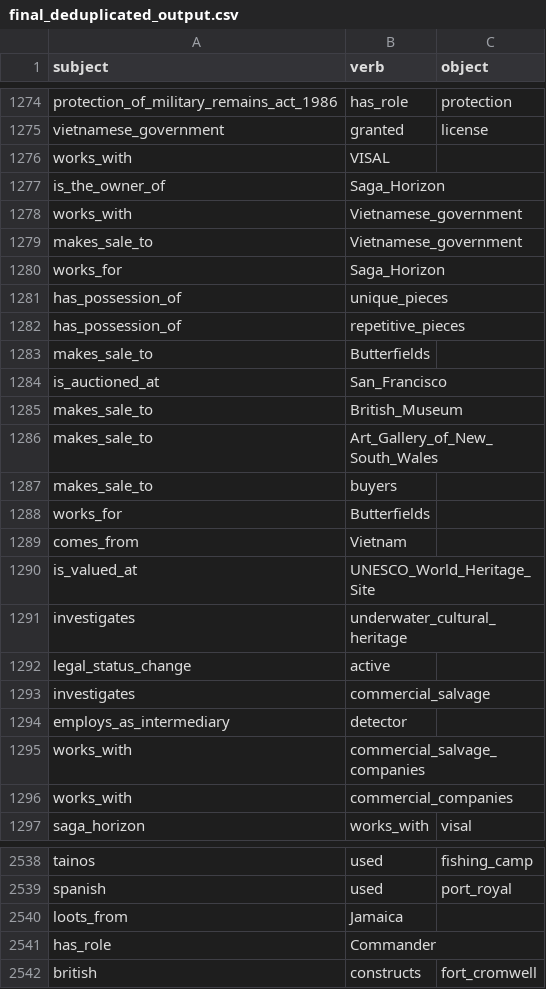
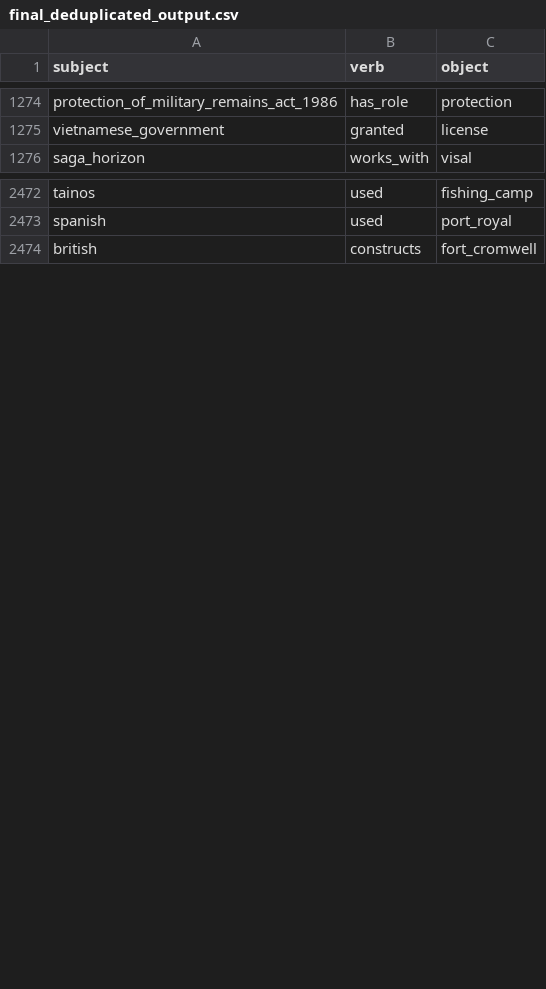
Before and after one commit to shawngraham/steamroller, a CSV file: final_deduplicated_output.csv, drawn as a sheet; only a part is shown, gaps mark what is left out; the diff covers the shown part only.

Commit message:
Add files via upload

```diff
--- a/final_deduplicated_output.csv
+++ b/final_deduplicated_output.csv
@@ -1275,23 +1275,2 @@ protection_of_military_remains_act_1986,has_role,protection
 vietnamese_government,granted,license
-works_with,VISAL,
-is_the_owner_of,Saga_Horizon,
-works_with,Vietnamese_government,
-makes_sale_to,Vietnamese_government,
-works_for,Saga_Horizon,
-has_possession_of,unique_pieces,
-has_possession_of,repetitive_pieces,
-makes_sale_to,Butterfields,
-is_auctioned_at,San_Francisco,
-makes_sale_to,British_Museum,
-makes_sale_to,Art_Gallery_of_New_South_Wales,
-makes_sale_to,buyers,
-works_for,Butterfields,
-comes_from,Vietnam,
-is_valued_at,UNESCO_World_Heritage_Site,
-investigates,underwater_cultural_heritage,
-legal_status_change,active,
-investigates,commercial_salvage,
-employs_as_intermediary,detector,
-works_with,commercial_salvage_companies,
-works_with,commercial_companies,
 saga_horizon,works_with,visal
@@ -2539,4 +2473,2 @@ tainos,used,fishing_camp
 spanish,used,port_royal
-loots_from,Jamaica,
-has_role,Commander,
 british,constructs,fort_cromwell
```
Also changed, not shown: 60 removed rows elsewhere in this file.
